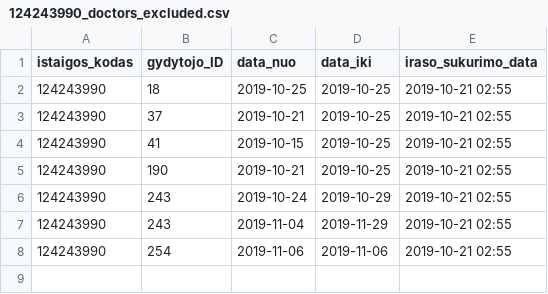
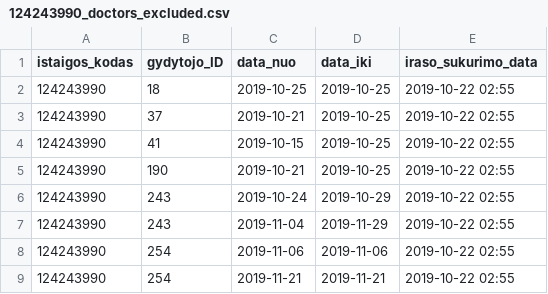
Before and after one commit to vilnius/naujininku-poliklinika, a CSV file: 124243990_doctors_excluded.csv, drawn as a sheet.

```diff
--- a/124243990_doctors_excluded.csv
+++ b/124243990_doctors_excluded.csv
@@ -1,8 +1,9 @@
 istaigos_kodas;gydytojo_ID;data_nuo;data_iki;iraso_sukurimo_data
-124243990;18;2019-10-25;2019-10-25;2019-10-21 02:55
-124243990;37;2019-10-21;2019-10-25;2019-10-21 02:55
-124243990;41;2019-10-15;2019-10-25;2019-10-21 02:55
-124243990;190;2019-10-21;2019-10-25;2019-10-21 02:55
-124243990;243;2019-10-24;2019-10-29;2019-10-21 02:55
-124243990;243;2019-11-04;2019-11-29;2019-10-21 02:55
-124243990;254;2019-11-06;2019-11-06;2019-10-21 02:55
+124243990;18;2019-10-25;2019-10-25;2019-10-22 02:55
+124243990;37;2019-10-21;2019-10-25;2019-10-22 02:55
+124243990;41;2019-10-15;2019-10-25;2019-10-22 02:55
+124243990;190;2019-10-21;2019-10-25;2019-10-22 02:55
+124243990;243;2019-10-24;2019-10-29;2019-10-22 02:55
+124243990;243;2019-11-04;2019-11-29;2019-10-22 02:55
+124243990;254;2019-11-06;2019-11-06;2019-10-22 02:55
+124243990;254;2019-11-21;2019-11-21;2019-10-22 02:55
```
Also changed, not shown: 124243990_family_doctors_list.csv, 124243990_free_registrations.csv.
